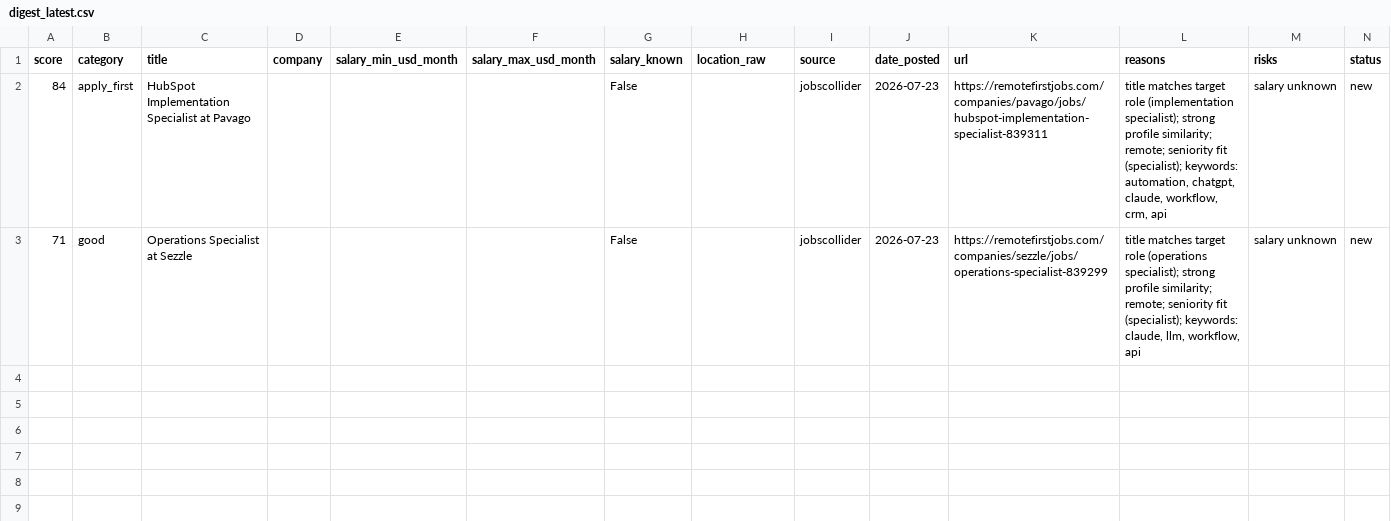
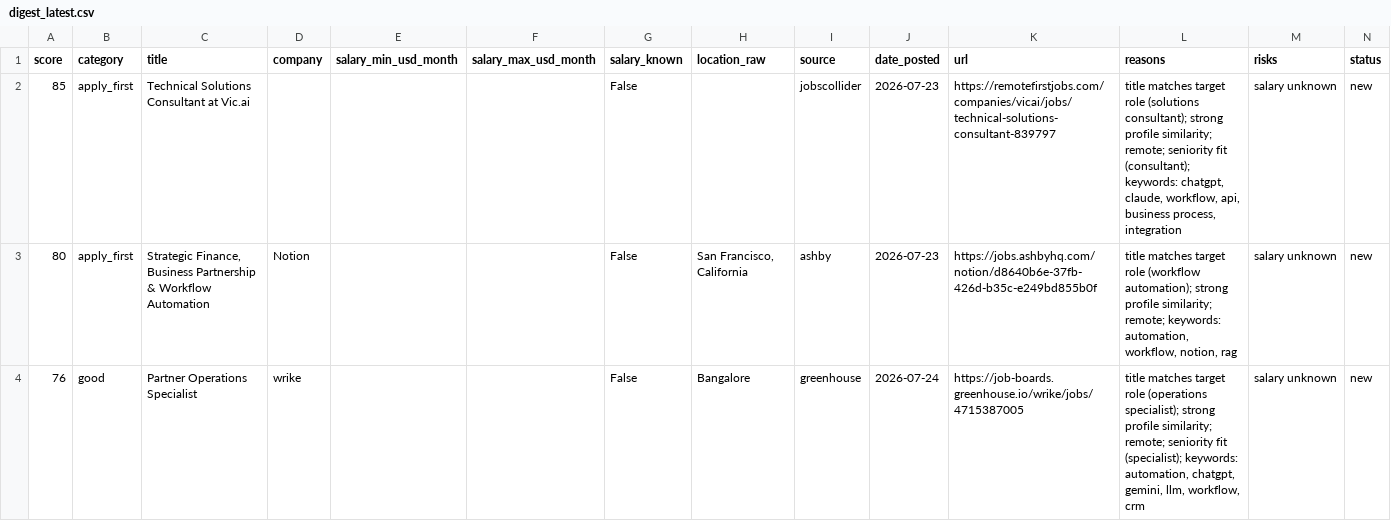
Before and after one commit to stardogsky/JOB_RADAR, a CSV file: data/digest_latest.csv, drawn as a sheet.

```diff
--- a/data/digest_latest.csv
+++ b/data/digest_latest.csv
@@ -1,3 +1,4 @@
 score,category,title,company,salary_min_usd_month,salary_max_usd_month,salary_known,location_raw,source,date_posted,url,reasons,risks,status
-84,apply_first,HubSpot Implementation Specialist at Pavago,,,,False,,jobscollider,2026-07-23,https://remotefirstjobs.com/companies/pavago/jobs/hubspot-implementation-specialist-839311,"title matches target role (implementation specialist); strong profile similarity; remote; seniority fit (specialist); keywords: automation, chatgpt, claude, workflow, crm, api",salary unknown,new
-71,good,Operations Specialist at Sezzle,,,,False,,jobscollider,2026-07-23,https://remotefirstjobs.com/companies/sezzle/jobs/operations-specialist-839299,"title matches target role (operations specialist); strong profile similarity; remote; seniority fit (specialist); keywords: claude, llm, workflow, api",salary unknown,new
+85,apply_first,Technical Solutions Consultant at Vic.ai,,,,False,,jobscollider,2026-07-23,https://remotefirstjobs.com/companies/vicai/jobs/technical-solutions-consultant-839797,"title matches target role (solutions consultant); strong profile similarity; remote; seniority fit (consultant); keywords: chatgpt, claude, workflow, api, business process, integration",salary unknown,new
+80,apply_first,"Strategic Finance, Business Partnership & Workflow Automation",Notion,,,False,"San Francisco, California",ashby,2026-07-23,https://jobs.ashbyhq.com/notion/d8640b6e-37fb-426d-b35c-e249bd855b0f,"title matches target role (workflow automation); strong profile similarity; remote; keywords: automation, workflow, notion, rag",salary unknown,new
+76,good,Partner Operations Specialist,wrike,,,False,Bangalore,greenhouse,2026-07-24,https://job-boards.greenhouse.io/wrike/jobs/4715387005,"title matches target role (operations specialist); strong profile similarity; remote; seniority fit (specialist); keywords: automation, chatgpt, gemini, llm, workflow, crm",salary unknown,new
```
Also changed, not shown: 1 other file.
